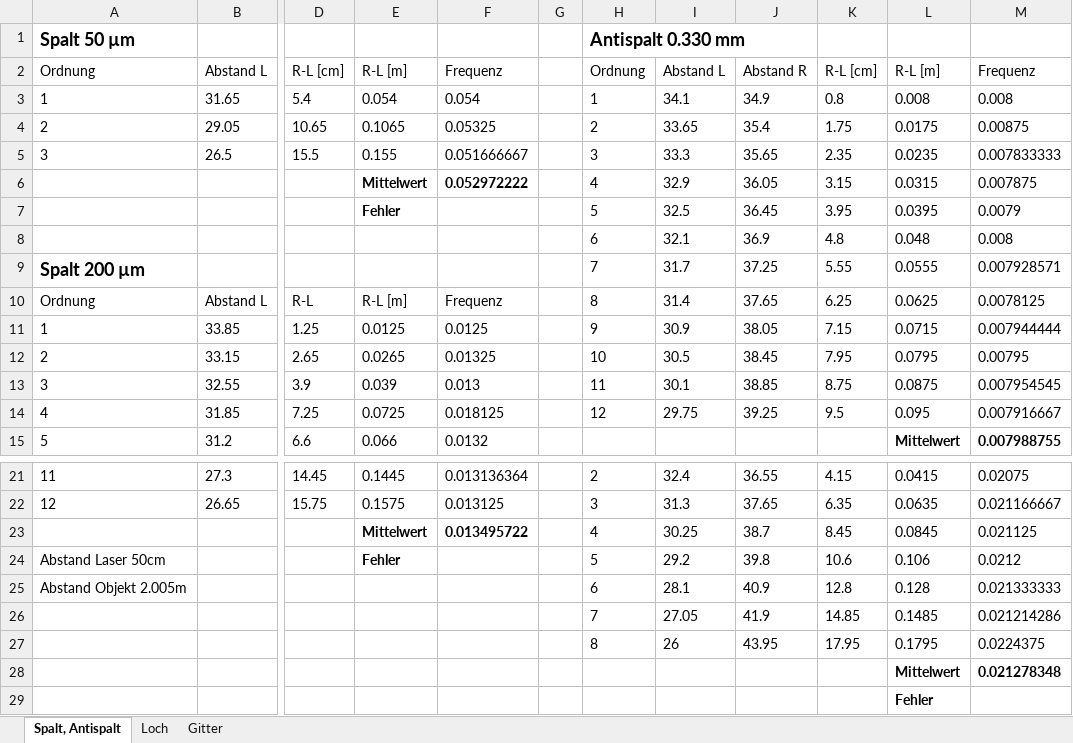
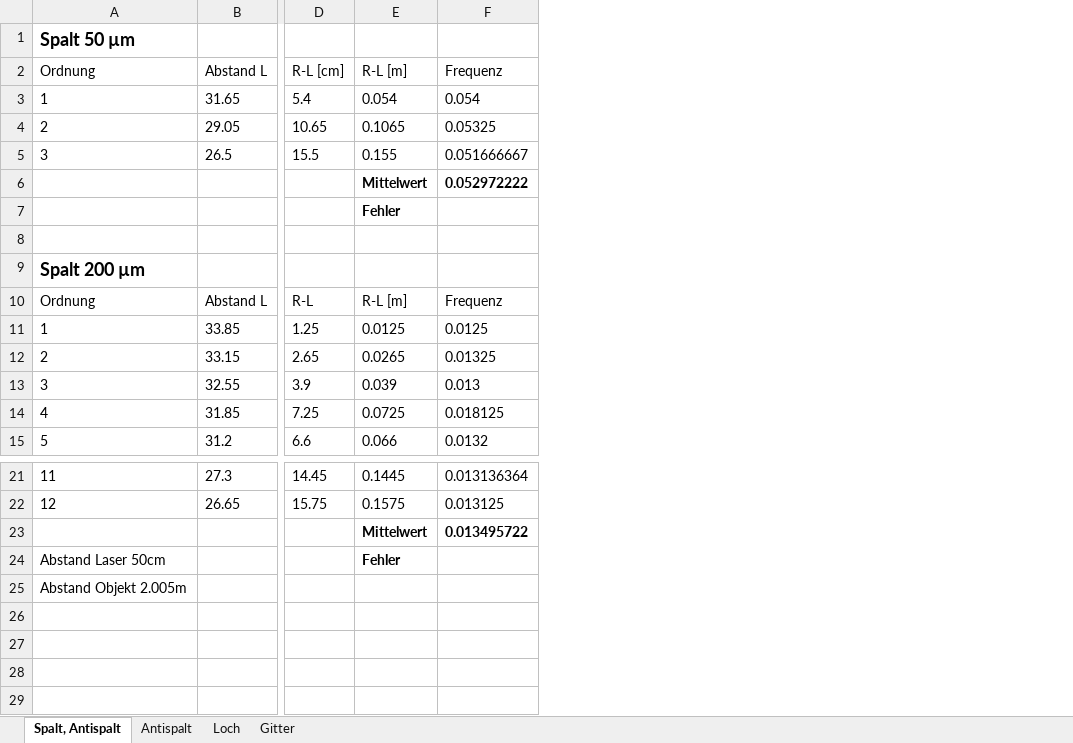
Before and after one commit to chan123chan/Physikbericht_O9, an Excel workbook: O9_Messwerte.xlsx, sheet Spalt, Antispalt, drawn as a sheet; only a part is shown, gaps mark what is left out; values as stored, in another font and other column widths than the file's, no borders; rows hold the shown columns only; the diff names each change by its address in the sheet, - before the commit and + after, or states it on an @@ line.

```diff
--- a/O9_Messwerte.xlsx (sheet Spalt, Antispalt)
+++ b/O9_Messwerte.xlsx (sheet Spalt, Antispalt)
+sheet tab: Antispalt
-column G, empty
-column H (Ordnung), row 1: Antispalt 0.330 mm; rows 3-14: 1 | 2 | 3 | 4 | 5 | 6 | 7 | 8 | 9 | 10 | 11 | 12; rows 21-25: 2 | 3 | 4 | 5 | 6
-column I (Abstand L), rows 3-14: 34.1 | 33.65 | 33.3 | 32.9 | 32.5 | 32.1 | 31.7 | 31.4 | 30.9 | 30.5 | 30.1 | 29.75; rows 21-25: 32.4 | 31.3 | 30.25 | 29.2 | 28.1
-column J (Abstand R), rows 3-14: 34.9 | 35.4 | 35.65 | 36.05 | 36.45 | 36.9 | 37.25 | 37.65 | 38.05 | 38.45 | 38.85 | 39.25; rows 21-25: 36.55 | 37.65 | 38.7 | 39.8 | 40.9
-column K (R-L [cm]), rows 3-14: 0.8 | 1.75 | 2.35 | 3.15 | 3.95 | 4.8 | 5.55 | 6.25 | 7.15 | 7.95 | 8.75 | 9.5; rows 21-25: 4.15 | 6.35 | 8.45 | 10.6 | 12.8
-column L (R-L [m]), rows 3-15: 0.008 | 0.0175 | 0.0235 | 0.0315 | 0.0395 | 0.048 | 0.0555 | 0.0625 | 0.0715 | 0.0795 | 0.0875 | 0.095 | Mittelwert; rows 21-25: 0.0415 | 0.0635 | 0.0845 | 0.106 | 0.128
-column M (Frequenz), rows 3-15: 0.008 | 0.00875 | 0.007833333 | 0.007875 | 0.0079 | 0.008 | 0.007928571 | 0.0078125 | 0.007944444 | 0.00795 | 0.007954545 | 0.007916667 | 0.007988755; rows 21-25: 0.02075 | 0.021166667 | 0.021125 | 0.0212 | 0.021333333
-row 8:  |  |  |  |  |  | 6 | 32.1 | 36.9 | 4.8 | 0.048 | 0.008
+row 8: (empty)
-row 26:  |  |  |  |  |  | 7 | 27.05 | 41.9 | 14.85 | 0.1485 | 0.021214286
-row 27:  |  |  |  |  |  | 8 | 26 | 43.95 | 17.95 | 0.1795 | 0.0224375
-row 28:  |  |  |  |  |  |  |  |  |  | Mittelwert | 0.021278348
-row 29:  |  |  |  |  |  |  |  |  |  | Fehler
```
Also changed, not shown: 22 other files.
